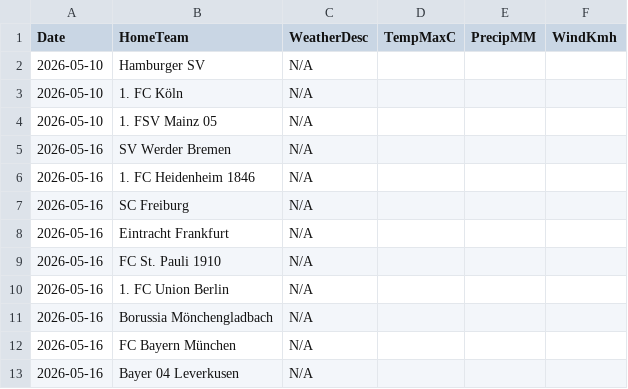
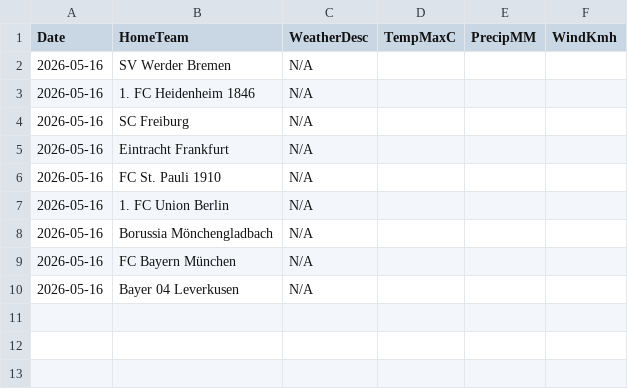
Before and after one commit to gmalbert/bundesliga, a CSV file: data_files/raw/match_weather.csv, drawn as a sheet.

```diff
--- a/data_files/raw/match_weather.csv
+++ b/data_files/raw/match_weather.csv
@@ -1,5 +1,2 @@
 Date,HomeTeam,WeatherDesc,TempMaxC,PrecipMM,WindKmh
-2026-05-10,Hamburger SV,N/A,,,
-2026-05-10,1. FC Köln,N/A,,,
-2026-05-10,1. FSV Mainz 05,N/A,,,
 2026-05-16,SV Werder Bremen,N/A,,,
```
Also changed, not shown: data_files/raw/odds.csv, data_files/upcoming_fixtures.csv, 3 other files.
